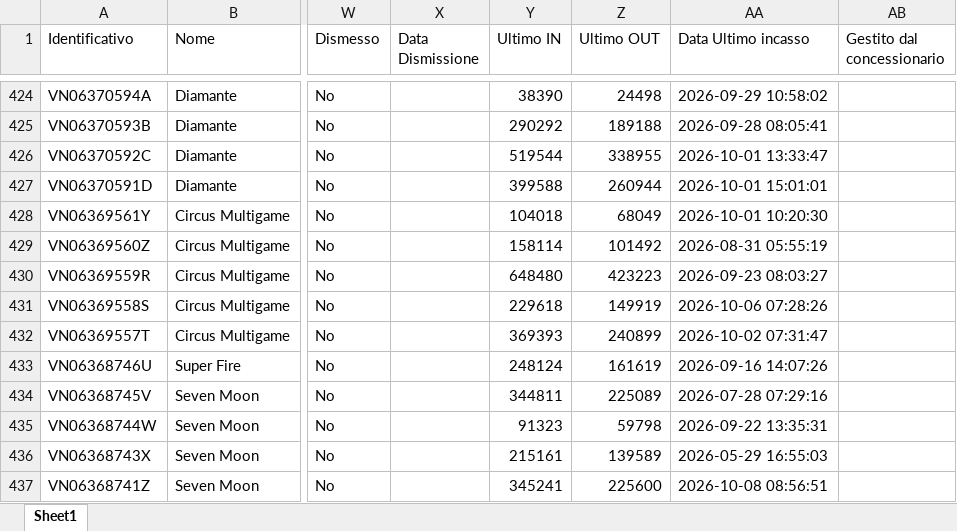
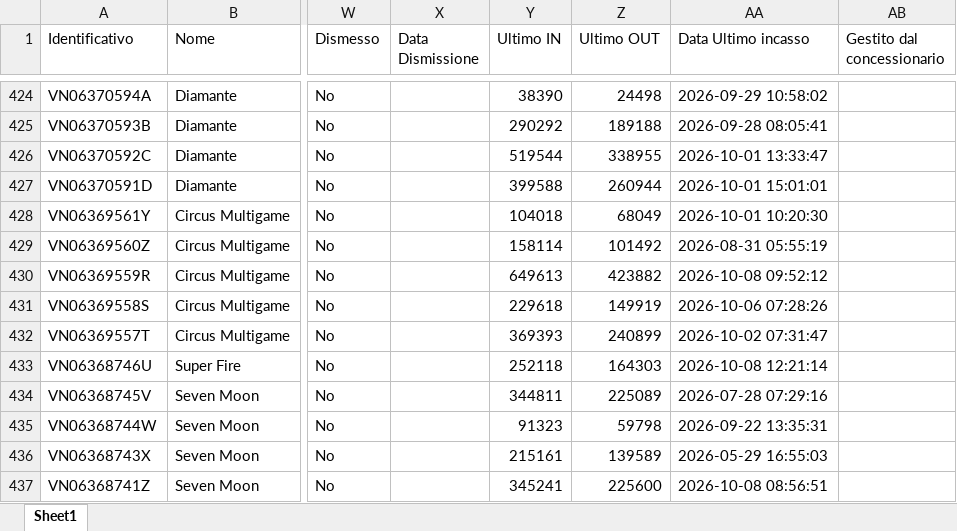
Before and after one commit to wingamingsrl/AppWG, an Excel workbook: giacenza_schede.xlsx, sheet Sheet1, drawn as a sheet; only a part is shown, gaps mark what is left out; values as stored, in another font and other column widths than the file's, no borders; the diff covers the shown part only; the diff names each change by its address in the sheet, - before the commit and + after, or states it on an @@ line.

```diff
--- a/giacenza_schede.xlsx (sheet Sheet1)
+++ b/giacenza_schede.xlsx (sheet Sheet1)
-Y430 (Ultimo IN): 648480
+Y430 (Ultimo IN): 649613
-Z430 (Ultimo OUT): 423223
+Z430 (Ultimo OUT): 423882
-AA430 (Data Ultimo incasso): 2026-09-23 08:03:27
+AA430 (Data Ultimo incasso): 2026-10-08 09:52:12
-Y433 (Ultimo IN): 248124
+Y433 (Ultimo IN): 252118
-Z433 (Ultimo OUT): 161619
+Z433 (Ultimo OUT): 164303
-AA433 (Data Ultimo incasso): 2026-09-16 14:07:26
+AA433 (Data Ultimo incasso): 2026-10-08 12:21:14
```
Also changed, not shown: 202 edited cells elsewhere in this sheet.
